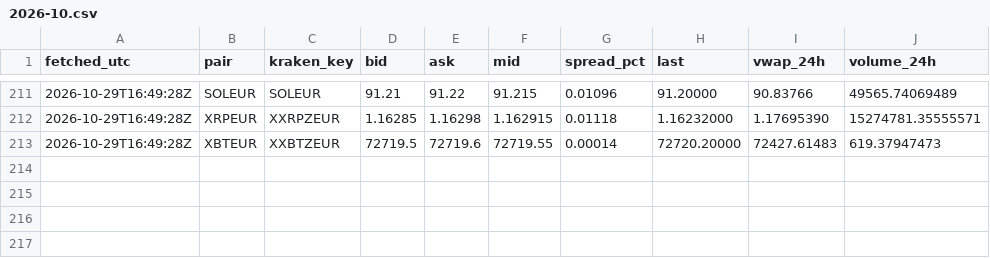
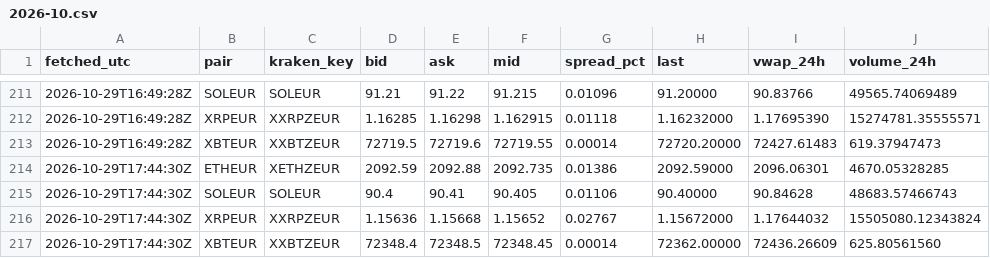
Before and after one commit to dabisattila-design/Medusa-data, a CSV file: data/ticker/2026-10.csv, drawn as a sheet; only a part is shown, gaps mark what is left out; the diff names each change by its address in the sheet, - before the commit and + after, or states it on an @@ line.

```diff
--- a/data/ticker/2026-10.csv
+++ b/data/ticker/2026-10.csv
+row 214: 2026-10-29T17:44:30Z | ETHEUR | XETHZEUR | 2092.59 | 2092.88 | 2092.735 | 0.01386 | 2092.59000 | 2096.06301 | 4670.05328285
+row 215: 2026-10-29T17:44:30Z | SOLEUR | SOLEUR | 90.4 | 90.41 | 90.405 | 0.01106 | 90.40000 | 90.84628 | 48683.57466743
+row 216: 2026-10-29T17:44:30Z | XRPEUR | XXRPZEUR | 1.15636 | 1.15668 | 1.15652 | 0.02767 | 1.15672000 | 1.17644032 | 15505080.12343824
+row 217: 2026-10-29T17:44:30Z | XBTEUR | XXBTZEUR | 72348.4 | 72348.5 | 72348.45 | 0.00014 | 72362.00000 | 72436.26609 | 625.80561560
```
Also changed, not shown: data/depth/2026-10.csv, data/ohlc/60/ETHEUR.csv, 3 other files.
